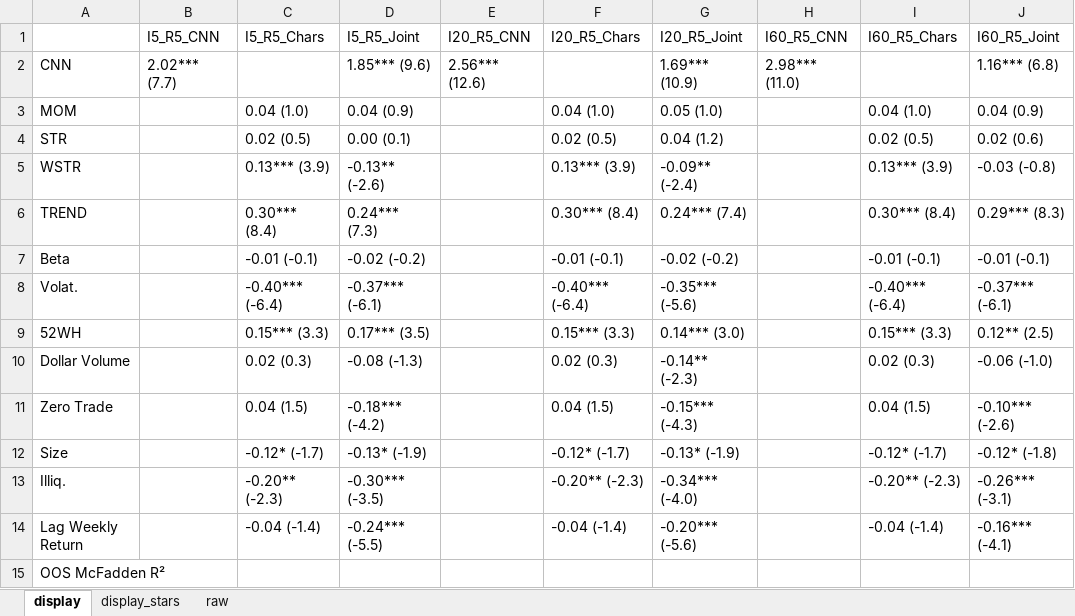
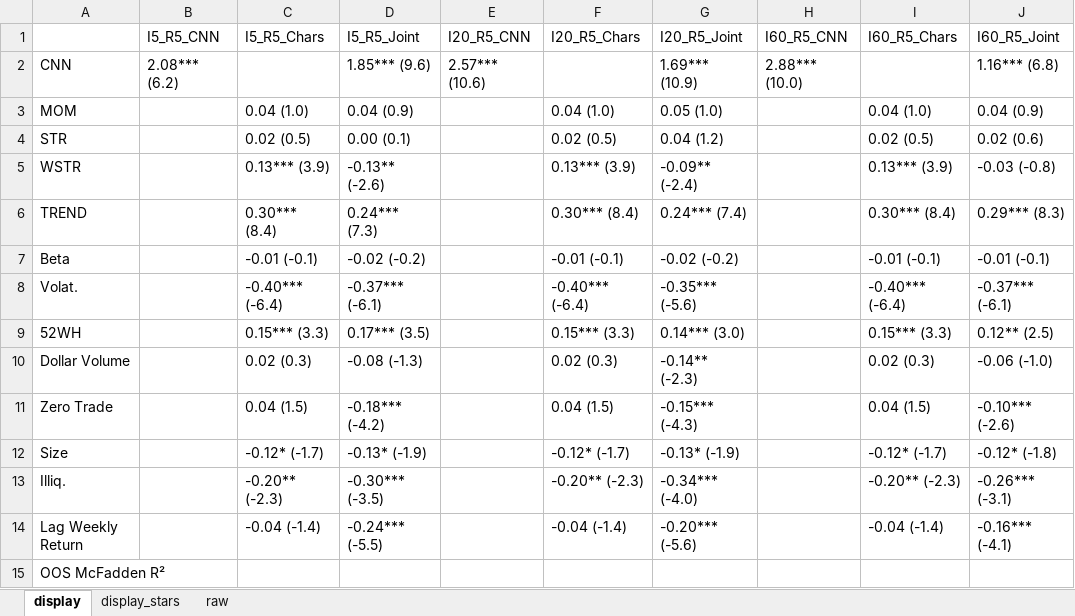
Before and after one commit to George-hardworking/rpt-re, an Excel workbook: outputs/05_benchmark_signals/tables_v_viii/us/table_vii_return_logit.xlsx, sheet display, drawn as a sheet; values as stored, in another font and other column widths than the file's, no borders; the diff names each change by its address in the sheet, - before the commit and + after, or states it on an @@ line.

```diff
--- a/outputs/05_benchmark_signals/tables_v_viii/us/table_vii_return_logit.xlsx (sheet display)
+++ b/outputs/05_benchmark_signals/tables_v_viii/us/table_vii_return_logit.xlsx (sheet display)
-B2 (I5_R5_CNN): 2.02*** (7.7)
+B2 (I5_R5_CNN): 2.08*** (6.2)
-E2 (I20_R5_CNN): 2.56*** (12.6)
+E2 (I20_R5_CNN): 2.57*** (10.6)
-H2 (I60_R5_CNN): 2.98*** (11.0)
+H2 (I60_R5_CNN): 2.88*** (10.0)
```
Also changed, not shown: sheet raw, sheet display_stars, outputs/05_benchmark_signals/tables_v_viii/cn/table_vii_return_logit.xlsx, outputs/05_benchmark_signals/tables_v_viii/us/table_viii_image_logit.xlsx, 1 other file.
